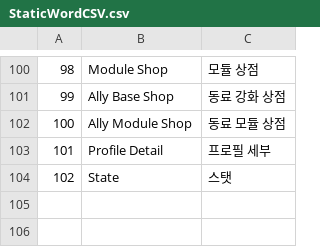
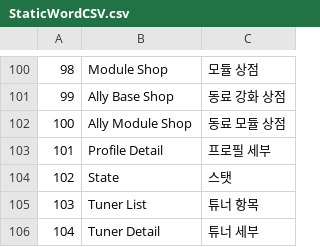
Before and after one commit to VeryMalangCow/RemnantVael, a CSV file: Assets/Resources/CSV/Word/StaticWordCSV.csv, drawn as a sheet; only a part is shown, gaps mark what is left out; the diff names each change by its address in the sheet, - before the commit and + after, or states it on an @@ line.

```diff
--- a/Assets/Resources/CSV/Word/StaticWordCSV.csv
+++ b/Assets/Resources/CSV/Word/StaticWordCSV.csv
+row 105: 103 | Tuner List | 튜너 항목
+row 106: 104 | Tuner Detail | 튜너 세부
```
Also changed, not shown: 26 other files.
